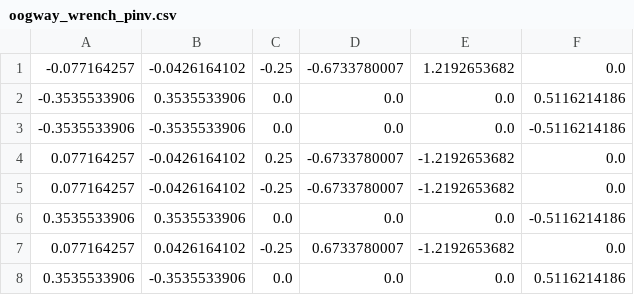
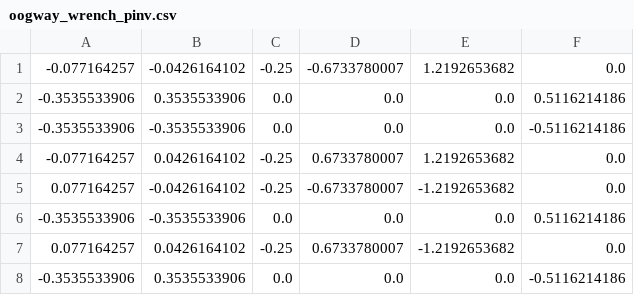
Before and after one commit to DukeRobotics/robosub-ros2, a CSV file: onboard/src/controls/data/oogway_wrench_pinv.csv, drawn as a sheet.

```diff
--- a/onboard/src/controls/data/oogway_wrench_pinv.csv
+++ b/onboard/src/controls/data/oogway_wrench_pinv.csv
@@ -3,6 +3,6 @@
 -0.3535533906,-0.3535533906,0.0,0.0,0.0,-0.5116214186
-0.077164257,-0.0426164102,0.25,-0.6733780007,-1.2192653682,0.0
+-0.077164257,0.0426164102,-0.25,0.6733780007,1.2192653682,0.0
 0.077164257,-0.0426164102,-0.25,-0.6733780007,-1.2192653682,0.0
-0.3535533906,0.3535533906,0.0,0.0,0.0,-0.5116214186
+-0.3535533906,-0.3535533906,0.0,0.0,0.0,0.5116214186
 0.077164257,0.0426164102,-0.25,0.6733780007,-1.2192653682,0.0
-0.3535533906,-0.3535533906,0.0,0.0,0.0,0.5116214186
+-0.3535533906,0.3535533906,0.0,0.0,0.0,-0.5116214186
```
Also changed, not shown: onboard/src/controls/data/crush_wrench.csv, onboard/src/controls/data/crush_wrench_pinv.csv, 1 other file.
